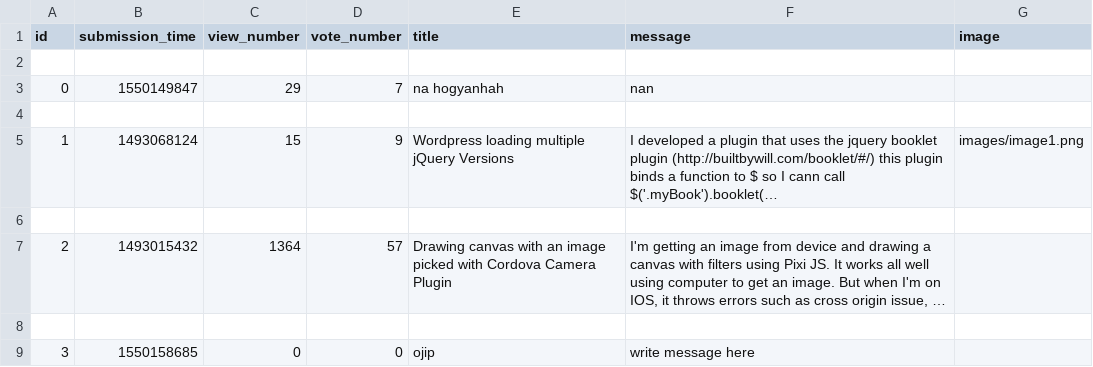
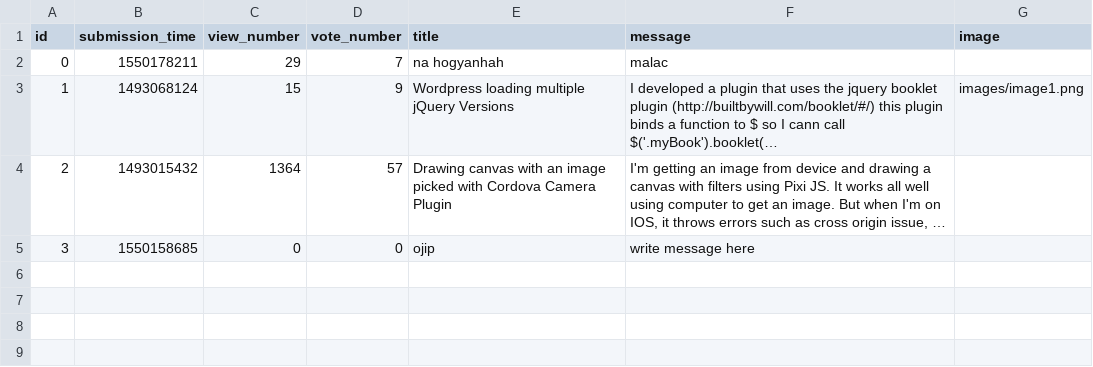
Before and after one commit to liszkaidavid/ask-mate-python, a CSV file: sample_data/question.csv, drawn as a sheet; long unchanged cells end in …; removed rows and columns are numbered as before the commit, all else as after; the diff names each change by its address in the sheet, - before the commit and + after, or states it on an @@ line.

```diff
--- a/sample_data/question.csv
+++ b/sample_data/question.csv
-row 2: (empty)
-B2 (submission_time): 1550149847
+B2 (submission_time): 1550178211
-F2 (message): nan
+F2 (message): malac
-row 4: (empty)
-row 6: (empty)
-row 8: (empty)
```
Also changed, not shown: 2 other files.
